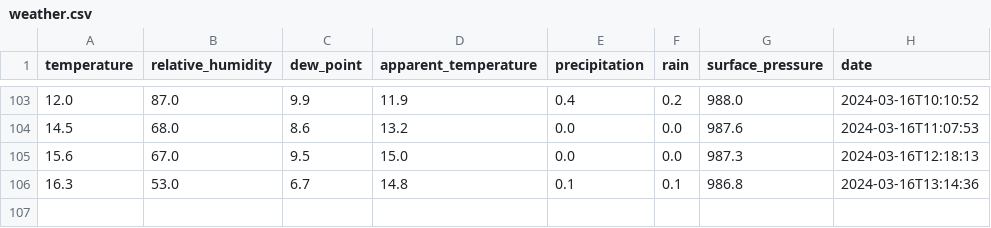
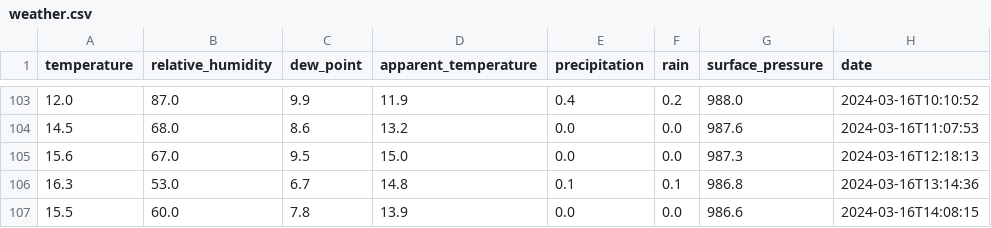
Before and after one commit to perkzen/mbajk-ml-web-service, a CSV file: data/raw/weather.csv, drawn as a sheet; only a part is shown, gaps mark what is left out; the diff names each change by its address in the sheet, - before the commit and + after, or states it on an @@ line.

```diff
--- a/data/raw/weather.csv
+++ b/data/raw/weather.csv
+row 107: 15.5 | 60.0 | 7.8 | 13.9 | 0.0 | 0.0 | 986.6 | 2024-03-16T14:08:15
```
Also changed, not shown: data/raw/mbajk_stations.csv.
